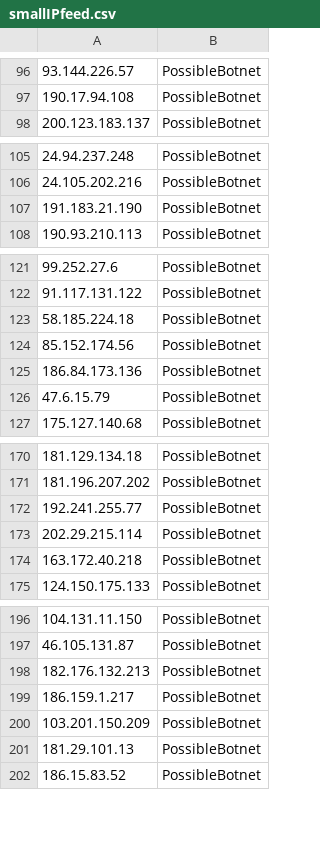
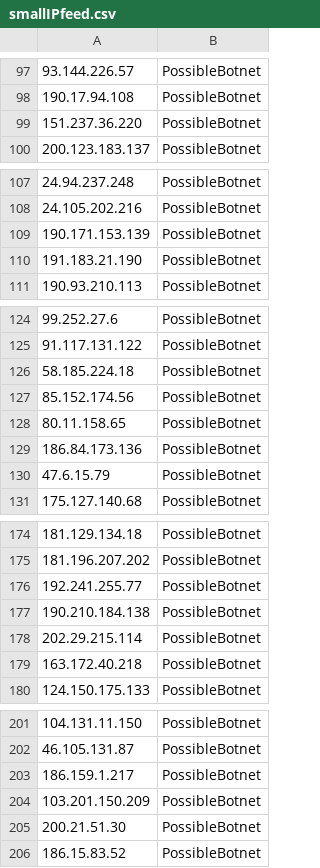
Before and after one commit to DesertFoxBG/desertfoxbg.github.io, a CSV file: smallIPfeed.csv, drawn as a sheet; only a part is shown, gaps mark what is left out; the diff covers the shown part only.

```diff
--- a/smallIPfeed.csv
+++ b/smallIPfeed.csv
@@ -97,2 +98,3 @@
 190.17.94.108,PossibleBotnet
+151.237.36.220,PossibleBotnet
 200.123.183.137,PossibleBotnet
@@ -106,2 +108,3 @@
 24.105.202.216,PossibleBotnet
+190.171.153.139,PossibleBotnet
 191.183.21.190,PossibleBotnet
@@ -124,2 +127,3 @@
 85.152.174.56,PossibleBotnet
+80.11.158.65,PossibleBotnet
 186.84.173.136,PossibleBotnet
@@ -172,2 +176,3 @@
 192.241.255.77,PossibleBotnet
+190.210.184.138,PossibleBotnet
 202.29.215.114,PossibleBotnet
@@ -197,6 +202,5 @@
 46.105.131.87,PossibleBotnet
-182.176.132.213,PossibleBotnet
 186.159.1.217,PossibleBotnet
 103.201.150.209,PossibleBotnet
-181.29.101.13,PossibleBotnet
+200.21.51.30,PossibleBotnet
 186.15.83.52,PossibleBotnet
```
Also changed, not shown: 4 added rows and 5 removed rows elsewhere in this file.
